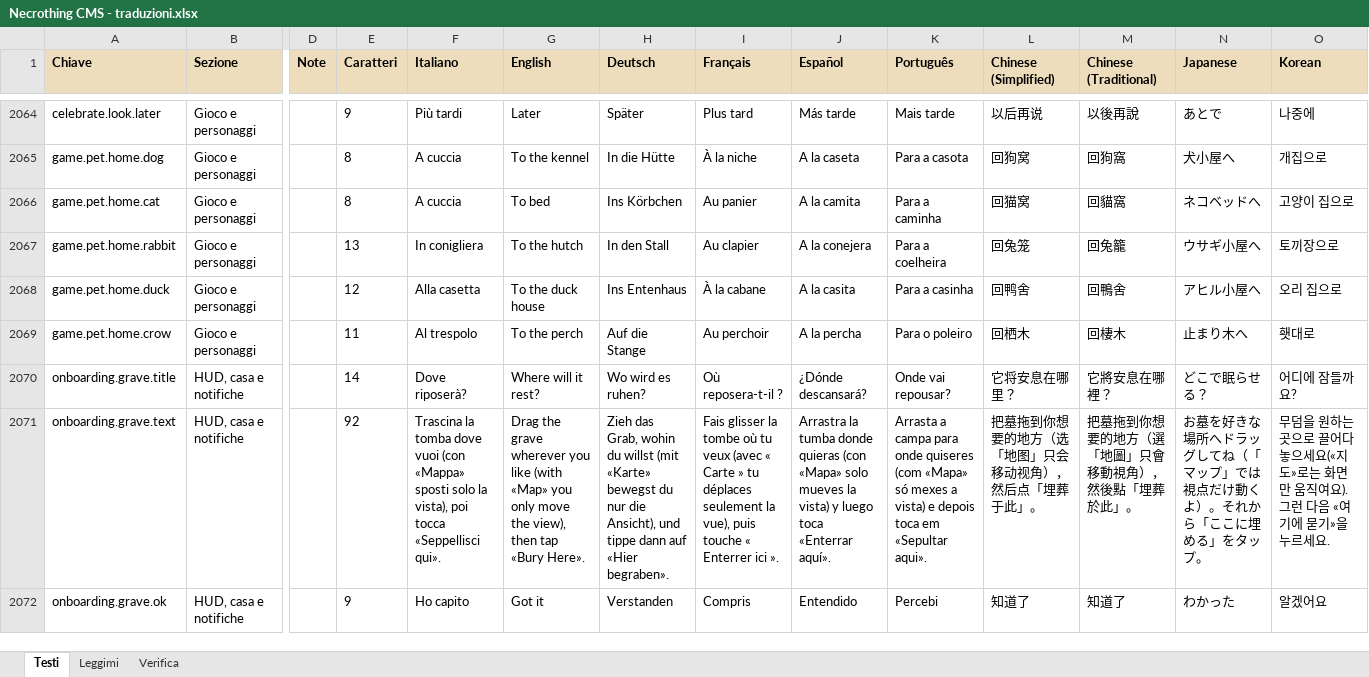
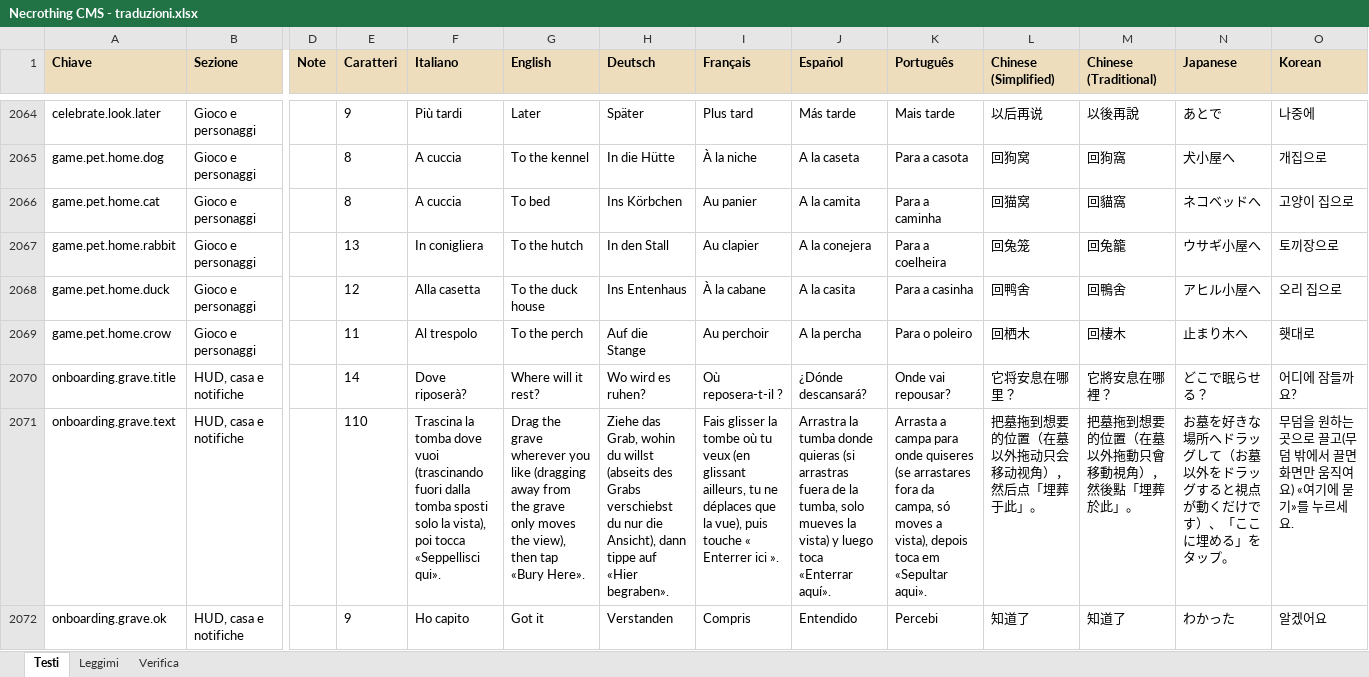
Before and after one commit to taiodoio/Necrothing, an Excel workbook: CMS/Necrothing CMS - traduzioni.xlsx, sheet Testi, drawn as a sheet; only a part is shown, gaps mark what is left out; values as stored, in another font and other column widths than the file's, no borders; conditional formats not drawn; the diff covers the shown part only; the diff names each change by its address in the sheet, - before the commit and + after, or states it on an @@ line.

```diff
--- a/CMS/Necrothing CMS - traduzioni.xlsx (sheet Testi)
+++ b/CMS/Necrothing CMS - traduzioni.xlsx (sheet Testi)
-E2071 (Caratteri): 92
+E2071 (Caratteri): 110
-F2071 (Italiano): …dove vuoi (con «Mappa» sposti solo…
+F2071 (Italiano): …dove vuoi (trascinando fuori dalla tomba sposti solo…
-G2071 (English): …you like (with «Map» you only move the view),…
+G2071 (English): …you like (dragging away from the grave only moves the view),…
-H2071 (Deutsch): Zieh das Grab, wohin du willst (mit «Karte» bewegst du nur die Ansicht), und tippe dann auf «Hier…
+H2071 (Deutsch): Ziehe das Grab, wohin du willst (abseits des Grabs verschiebst du nur die Ansicht), dann tippe auf «Hier…
-I2071 (Français): …tu veux (avec « Carte » tu déplaces seulement la vue),…
+I2071 (Français): …tu veux (en glissant ailleurs, tu ne déplaces que la vue),…
-J2071 (Español): …donde quieras (con «Mapa» solo mueves…
+J2071 (Español): …donde quieras (si arrastras fuera de la tumba, solo mueves…
-K2071 (Português): …onde quiseres (com «Mapa» só mexes a vista) e depois toca…
+K2071 (Português): …onde quiseres (se arrastares fora da campa, só moves a vista), depois toca…
-L2071 (Chinese (Simplified)): 把墓拖到你想要的地方（选「地图」只会移动视角），然后点「埋葬于此」。
+L2071 (Chinese (Simplified)): 把墓拖到想要的位置（在墓以外拖动只会移动视角），然后点「埋葬于此」。
-M2071 (Chinese (Traditional)): 把墓拖到你想要的地方（選「地圖」只會移動視角），然後點「埋葬於此」。
+M2071 (Chinese (Traditional)): 把墓拖到想要的位置（在墓以外拖動只會移動視角），然後點「埋葬於此」。
-N2071 (Japanese): …ッグしてね（「マップ」では視点だけ動くよ）。それから「ここに…
+N2071 (Japanese): …ッグして（お墓以外をドラッグすると視点が動くだけです）、「ここに…
-O2071 (Korean): …으로 끌어다 놓으세요(«지도»로는 화면만 움직여요). 그런 다음 «여기에 묻기»을 누르세…
+O2071 (Korean): …으로 끌고(무덤 밖에서 끌면 화면만 움직여요) «여기에 묻기»를 누르세…
```
Also changed, not shown: 9 added rows, 77 edited cells and cell formats elsewhere in this sheet, Production/docs/(Fase 4).xlsx, 20 other files.
